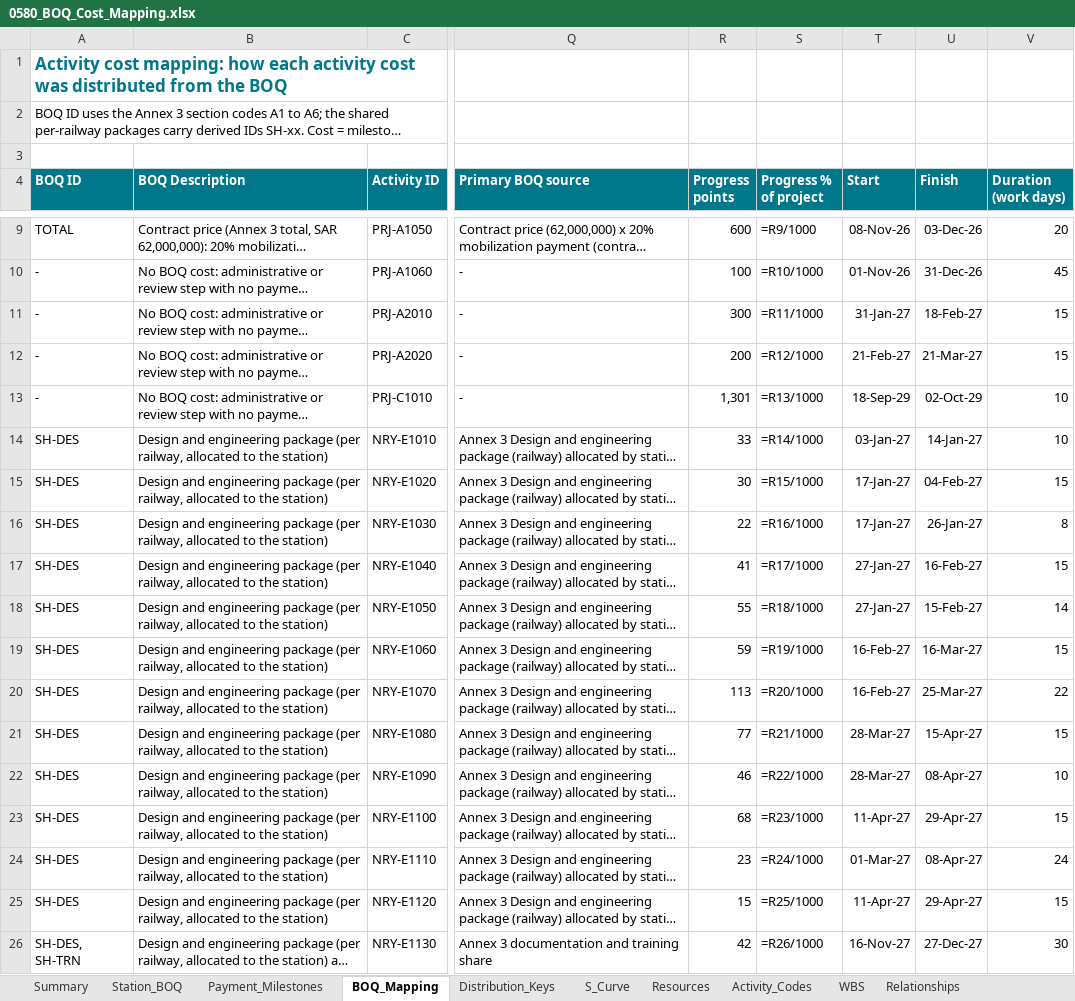
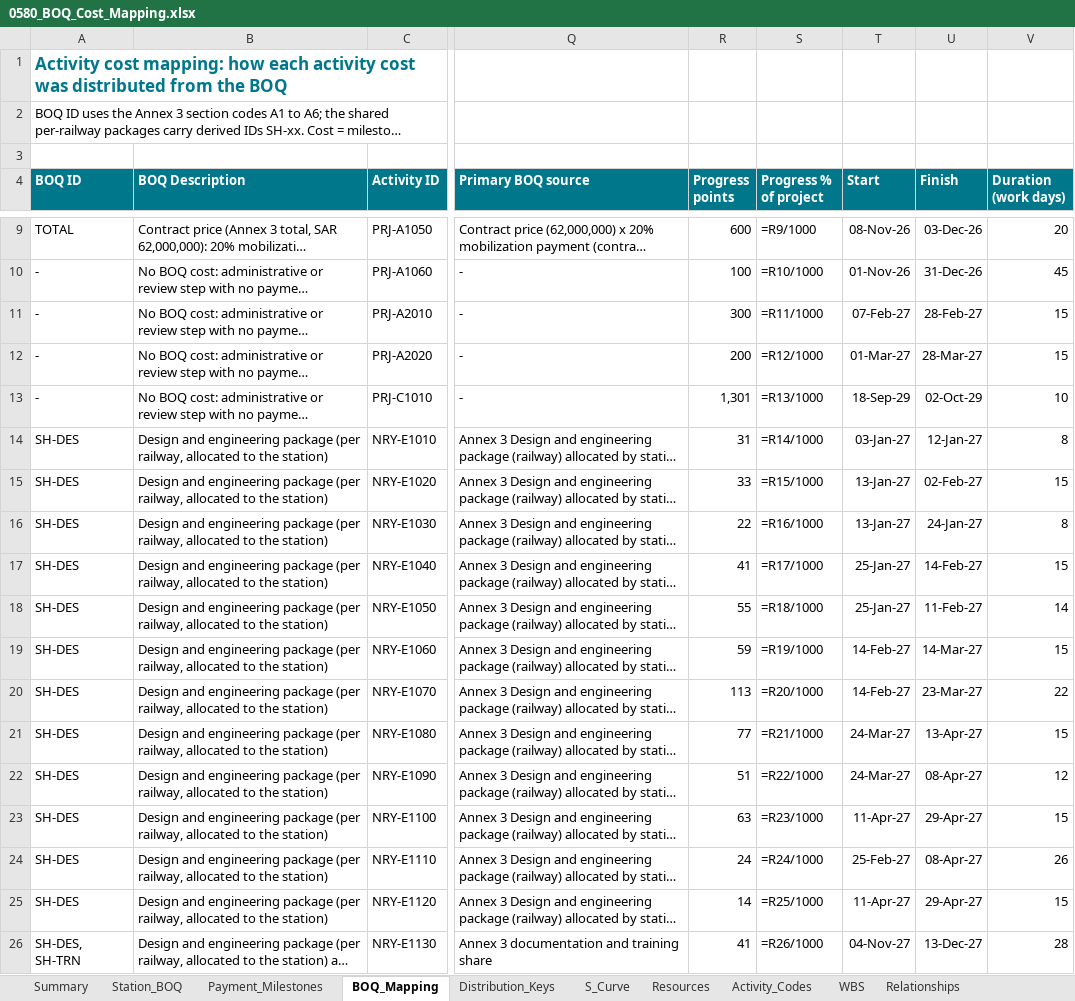
Before and after one commit to mostafaessam8-source/sar-security-program, an Excel workbook: p6/0580_BOQ_Cost_Mapping.xlsx, sheet BOQ_Mapping, drawn as a sheet; only a part is shown, gaps mark what is left out; long unchanged cells end in …; values as stored, in another font and other column widths than the file's, no borders; formulas without a stored value are shown as written; the diff covers the shown part only; the diff names each change by its address in the sheet, - before the commit and + after, or states it on an @@ line.

```diff
--- a/p6/0580_BOQ_Cost_Mapping.xlsx (sheet BOQ_Mapping)
+++ b/p6/0580_BOQ_Cost_Mapping.xlsx (sheet BOQ_Mapping)
-T11 (Start): 31-Jan-27
+T11 (Start): 07-Feb-27
-U11 (Finish): 18-Feb-27
+U11 (Finish): 28-Feb-27
-T12 (Start): 21-Feb-27
+T12 (Start): 01-Mar-27
-U12 (Finish): 21-Mar-27
+U12 (Finish): 28-Mar-27
-R14 (Progress points): 33
+R14 (Progress points): 31
-U14 (Finish): 14-Jan-27
+U14 (Finish): 12-Jan-27
-V14 (Duration (work days)): 10
+V14 (Duration (work days)): 8
-R15 (Progress points): 30
+R15 (Progress points): 33
-T15:T16 (Start): 17-Jan-27
+T15:T16 (Start): 13-Jan-27
-U15 (Finish): 04-Feb-27
+U15 (Finish): 02-Feb-27
-U16 (Finish): 26-Jan-27
+U16 (Finish): 24-Jan-27
-T17:T18 (Start): 27-Jan-27
+T17:T18 (Start): 25-Jan-27
-U17 (Finish): 16-Feb-27
+U17 (Finish): 14-Feb-27
-U18 (Finish): 15-Feb-27
+U18 (Finish): 11-Feb-27
-T19:T20 (Start): 16-Feb-27
+T19:T20 (Start): 14-Feb-27
-U19 (Finish): 16-Mar-27
+U19 (Finish): 14-Mar-27
-U20 (Finish): 25-Mar-27
+U20 (Finish): 23-Mar-27
-T21:T22 (Start): 28-Mar-27
+T21:T22 (Start): 24-Mar-27
-U21 (Finish): 15-Apr-27
+U21 (Finish): 13-Apr-27
-R22 (Progress points): 46
+R22 (Progress points): 51
-V22 (Duration (work days)): 10
+V22 (Duration (work days)): 12
-R23 (Progress points): 68
+R23 (Progress points): 63
-R24 (Progress points): 23
+R24 (Progress points): 24
-T24 (Start): 01-Mar-27
+T24 (Start): 25-Feb-27
-V24 (Duration (work days)): 24
+V24 (Duration (work days)): 26
-R25 (Progress points): 15
+R25 (Progress points): 14
-R26 (Progress points): 42
+R26 (Progress points): 41
-T26 (Start): 16-Nov-27
+T26 (Start): 04-Nov-27
-U26 (Finish): 27-Dec-27
+U26 (Finish): 13-Dec-27
-V26 (Duration (work days)): 30
+V26 (Duration (work days)): 28
```
Also changed, not shown: 1282 edited cells elsewhere in this sheet, sheet Invoicing_Monthly, sheet S_Curve, sheet Relationships, 8 other files.
